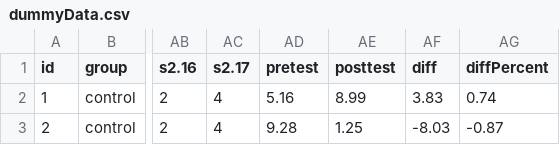
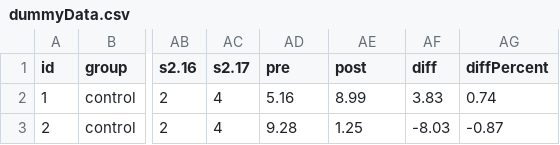
Before and after one commit to phatpt/FirstExperimentHSU_Data, a CSV file: dummyData.csv, drawn as a sheet; only a part is shown, gaps mark what is left out; the diff names each change by its address in the sheet, - before the commit and + after, or states it on an @@ line.

Commit message:
Update dummyData.csv
Cập nhật tên cột

```diff
--- a/dummyData.csv
+++ b/dummyData.csv
-AD1: pretest
+AD1: pre
-AE1: posttest
+AE1: post
```
